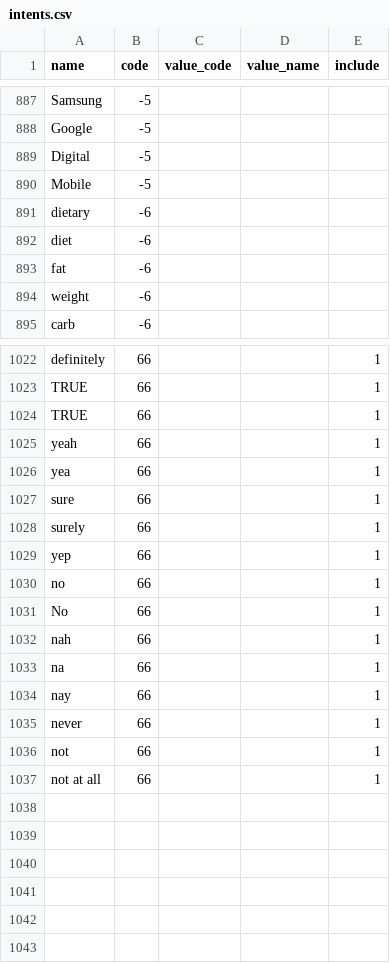
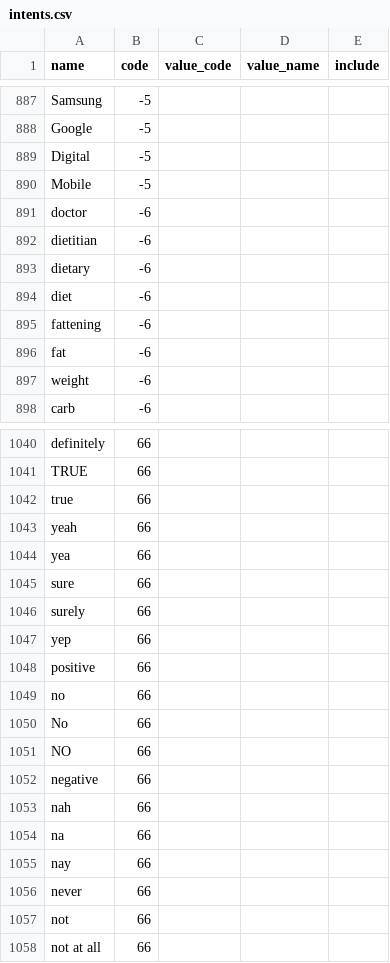
Before and after one commit to amirashiri/chatbot, a CSV file: intents.csv, drawn as a sheet; only a part is shown, gaps mark what is left out; removed rows and columns are numbered as before the commit, all else as after; the diff covers the shown part only; the diff names each change by its address in the sheet, - before the commit and + after, or states it on an @@ line.

```diff
--- a/intents.csv
+++ b/intents.csv
+row 891: doctor | -6
+row 892: dietitian | -6
+row 895: fattening | -6
-E1040:E1041 (include): 1
+E1040:E1041 (include): (empty)
-row 1024: TRUE | 66 |  |  | 1
+row 1042: true | 66
-E1043:E1047 (include): 1
+E1043:E1047 (include): (empty)
+row 1048: positive | 66
-E1049:E1050 (include): 1
+E1049:E1050 (include): (empty)
+row 1051: NO | 66
+row 1052: negative | 66
-E1053:E1058 (include): 1
+E1053:E1058 (include): (empty)
```
Also changed, not shown: 15 added rows and 12 edited cells elsewhere in this file.
